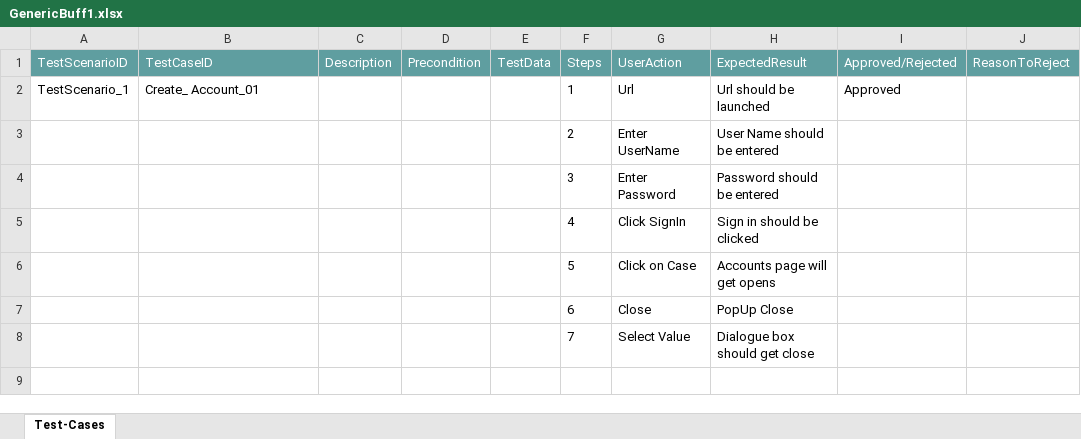
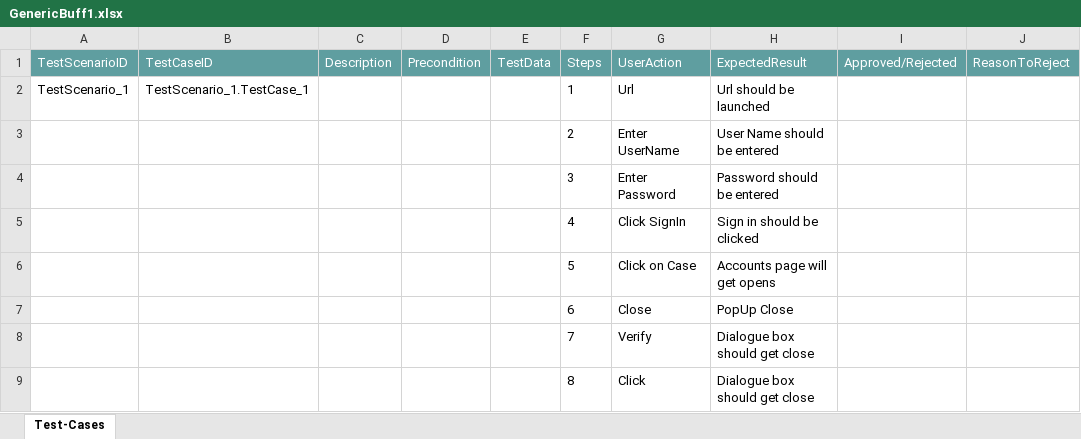
Before and after one commit to ShaikMohamedIrfan/SNAPTESTING, an Excel workbook: GenericBuff1.xlsx, sheet Test-Cases, drawn as a sheet; values as stored, in another font and other column widths than the file's, no borders; table styles not drawn; the diff names each change by its address in the sheet, - before the commit and + after, or states it on an @@ line.

Commit message:
Initial Commit for Verification of Test cases

```diff
--- a/GenericBuff1.xlsx (sheet Test-Cases)
+++ b/GenericBuff1.xlsx (sheet Test-Cases)
-B2 (TestCaseID): Create_ Account_01
+B2 (TestCaseID): TestScenario_1.TestCase_1
-I2 (Approved/Rejected): Approved
+I2 (Approved/Rejected): (empty)
-G8 (UserAction): Select Value
+G8 (UserAction): Verify
+row 9:  |  |  |  |  | 8 | Click | Dialogue box should get close
```
